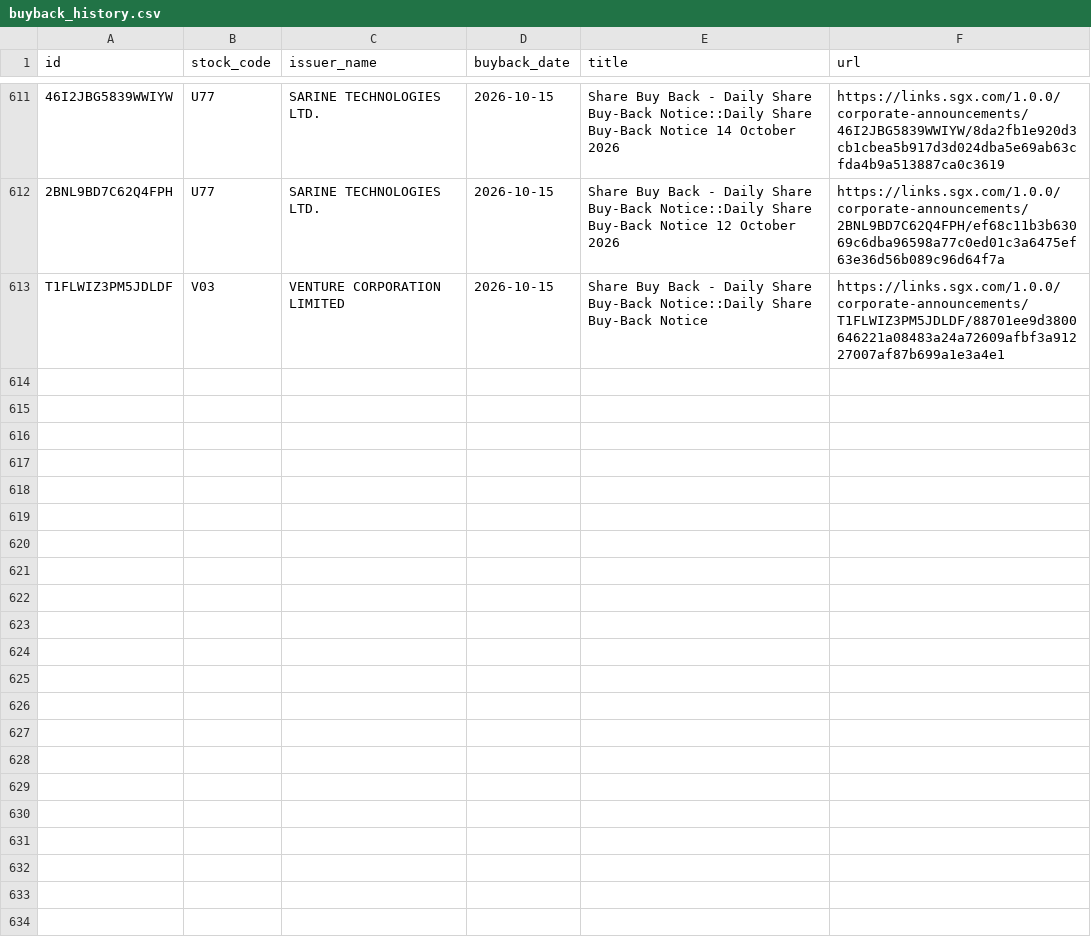
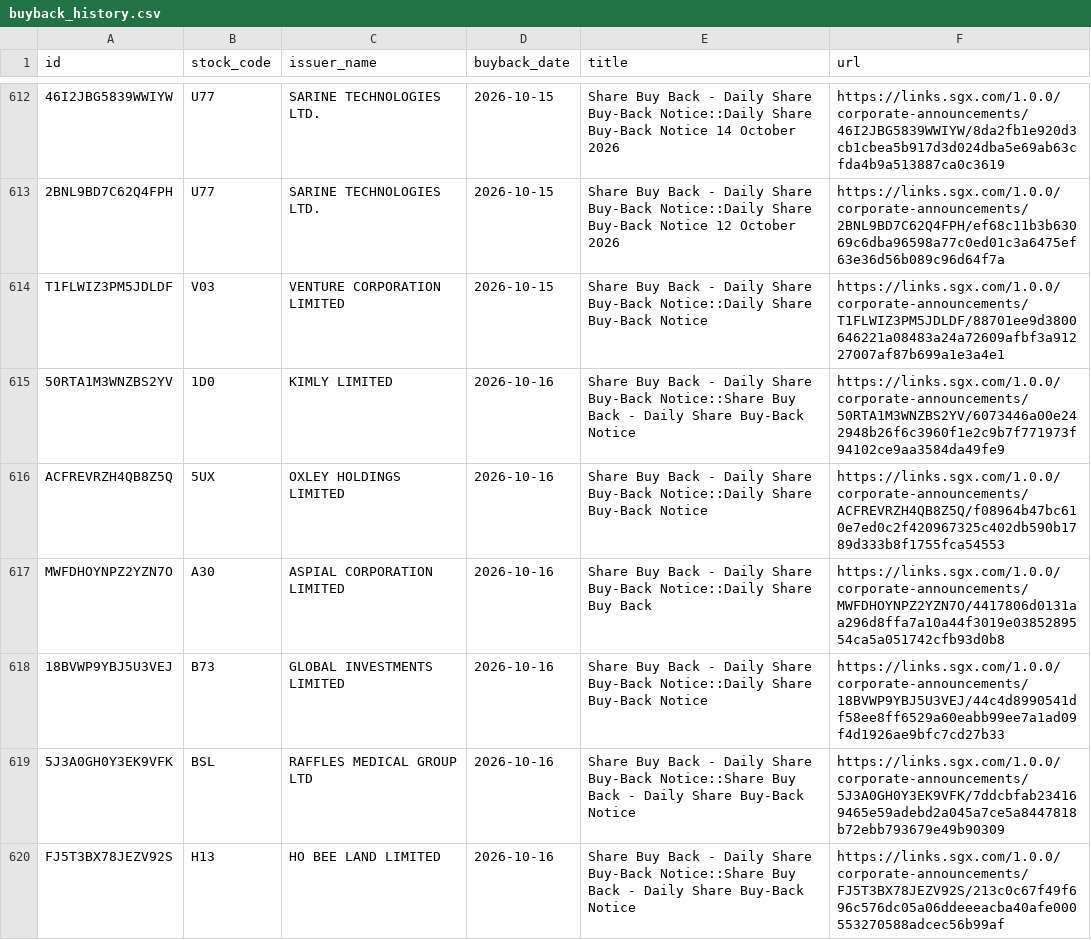
Before and after one commit to ferlyntanyj/Claude-Telegram-bot, a CSV file: history/buyback_history.csv, drawn as a sheet; only a part is shown, gaps mark what is left out; the diff covers the shown part only; the diff names each change by its address in the sheet, - before the commit and + after, or states it on an @@ line.

```diff
--- a/history/buyback_history.csv
+++ b/history/buyback_history.csv
+row 615: 50RTA1M3WNZBS2YV | 1D0 | KIMLY LIMITED | 2026-10-16 | Share Buy Back - Daily Share Buy-Back Notice::Share Buy Back - Daily Share Buy-Back Notice | https://links.sgx.com/1.0.0/corporate-announcements/50RTA1M3WNZBS2YV/6073446a00e242948b26f6c3960f1e2c9b7f771973f94102ce9aa3584da49fe9
+row 616: ACFREVRZH4QB8Z5Q | 5UX | OXLEY HOLDINGS LIMITED | 2026-10-16 | Share Buy Back - Daily Share Buy-Back Notice::Daily Share Buy-Back Notice | https://links.sgx.com/1.0.0/corporate-announcements/ACFREVRZH4QB8Z5Q/f08964b47bc610e7ed0c2f420967325c402db590b1789d333b8f1755fca54553
+row 617: MWFDHOYNPZ2YZN7O | A30 | ASPIAL CORPORATION LIMITED | 2026-10-16 | Share Buy Back - Daily Share Buy-Back Notice::Daily Share Buy Back | https://links.sgx.com/1.0.0/corporate-announcements/MWFDHOYNPZ2YZN7O/4417806d0131aa296d8ffa7a10a44f3019e0385289554ca5a051742cfb93d0b8
+row 618: 18BVWP9YBJ5U3VEJ | B73 | GLOBAL INVESTMENTS LIMITED | 2026-10-16 | Share Buy Back - Daily Share Buy-Back Notice::Daily Share Buy-Back Notice | https://links.sgx.com/1.0.0/corporate-announcements/18BVWP9YBJ5U3VEJ/44c4d8990541df58ee8ff6529a60eabb99ee7a1ad09f4d1926ae9bfc7cd27b33
+row 619: 5J3A0GH0Y3EK9VFK | BSL | RAFFLES MEDICAL GROUP LTD | 2026-10-16 | Share Buy Back - Daily Share Buy-Back Notice::Share Buy Back - Daily Share Buy-Back Notice | https://links.sgx.com/1.0.0/corporate-announcements/5J3A0GH0Y3EK9VFK/7ddcbfab234169465e59adebd2a045a7ce5a8447818b72ebb793679e49b90309
+row 620: FJ5T3BX78JEZV92S | H13 | HO BEE LAND LIMITED | 2026-10-16 | Share Buy Back - Daily Share Buy-Back Notice::Share Buy Back - Daily Share Buy-Back Notice | https://links.sgx.com/1.0.0/corporate-announcements/FJ5T3BX78JEZV92S/213c0c67f49f696c576dc05a06ddeeeacba40afe000553270588adcec56b99af
```
Also changed, not shown: 7 added rows elsewhere in this file, output/buyback_company_summary.csv, 3 other files.
